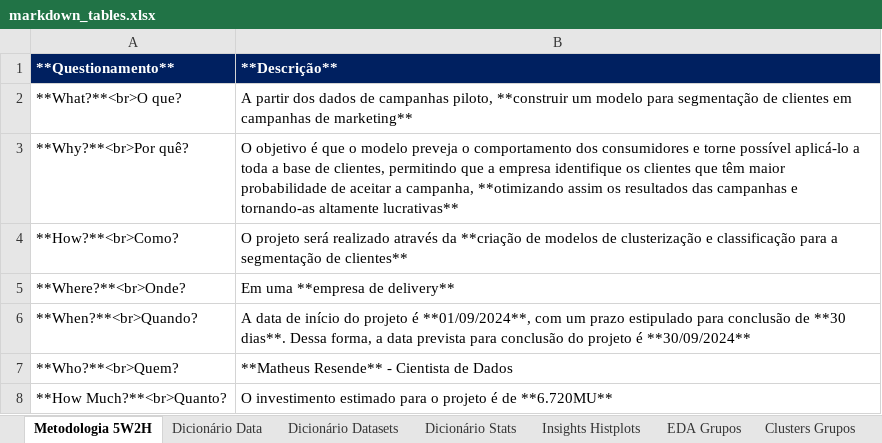
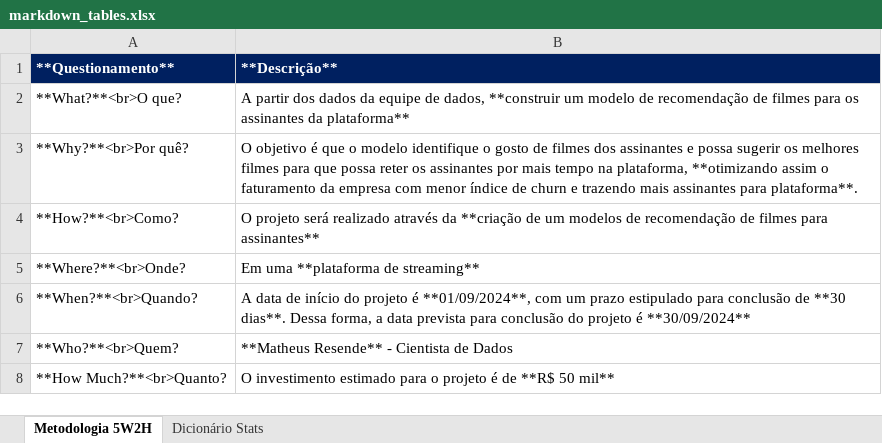
Before and after one commit to matheusresende7/ds_projeto_final_6_modelo_recomendacao_app_streaming, an Excel workbook: references/markdown_tables.xlsx, sheet Metodologia 5W2H, drawn as a sheet; values as stored, in another font and other column widths than the file's, no borders; the diff names each change by its address in the sheet, - before the commit and + after, or states it on an @@ line.

```diff
--- a/references/markdown_tables.xlsx (sheet Metodologia 5W2H)
+++ b/references/markdown_tables.xlsx (sheet Metodologia 5W2H)
-sheet tab: Dicionário Data
-sheet tab: Dicionário Datasets
-sheet tab: Insights Histplots
-sheet tab: EDA Grupos
-sheet tab: Clusters Grupos
-B2 (**Descrição**): …dos dados de campanhas piloto, **construir um modelo para segmentação de clientes em campanhas de marketing**
+B2 (**Descrição**): …dos dados da equipe de dados, **construir um modelo de recomendação de filmes para os assinantes da plataforma**
-B3 (**Descrição**): …o modelo preveja o comportamento dos consumidores e torne possível aplicá-lo a toda a base de clientes, permitindo que a empresa identifique os clientes que têm maior probabilidade de aceitar a campanha, **otimizando assim os resultados das campanhas e tornando-as altamente lucrativas**
+B3 (**Descrição**): …o modelo identifique o gosto de filmes dos assinantes e possa sugerir os melhores filmes para que possa reter os assinantes por mais tempo na plataforma, **otimizando assim o faturamento da empresa com menor índice de churn e trazendo mais assinantes para plataforma**.
-B4 (**Descrição**): …**criação de modelos de clusterização e classificação para a segmentação de clientes**
+B4 (**Descrição**): …**criação de um modelos de recomendação de filmes para assinantes**
-B5 (**Descrição**): Em uma **empresa de delivery**
+B5 (**Descrição**): Em uma **plataforma de streaming**
-B8 (**Descrição**): …é de **6.720MU**
+B8 (**Descrição**): …é de **R$ 50 mil**
```
Also changed, not shown: other sheet tabs, 14 other files.
